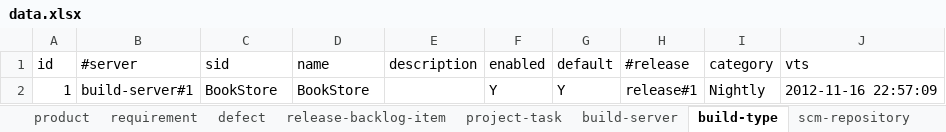
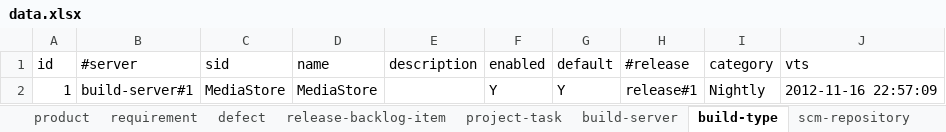
Before and after one commit to pe-pan/agm-data-generator, an Excel workbook: src/main/resources/data.xlsx, sheet build-type, drawn as a sheet; values as stored, in another font and other column widths than the file's, no borders; the diff names each change by its address in the sheet, - before the commit and + after, or states it on an @@ line.

Commit message:
REQ: Book Store -> HP Media Store; story points updated; last 15 builds contain rather commits linked to user stories than defects

```diff
--- a/src/main/resources/data.xlsx (sheet build-type)
+++ b/src/main/resources/data.xlsx (sheet build-type)
-C2 (sid): BookStore
+C2 (sid): MediaStore
-D2 (name): BookStore
+D2 (name): MediaStore
```
Also changed, not shown: sheet release-backlog-item, sheet release, sheet Builds, sheet Settings, 1 other file.
